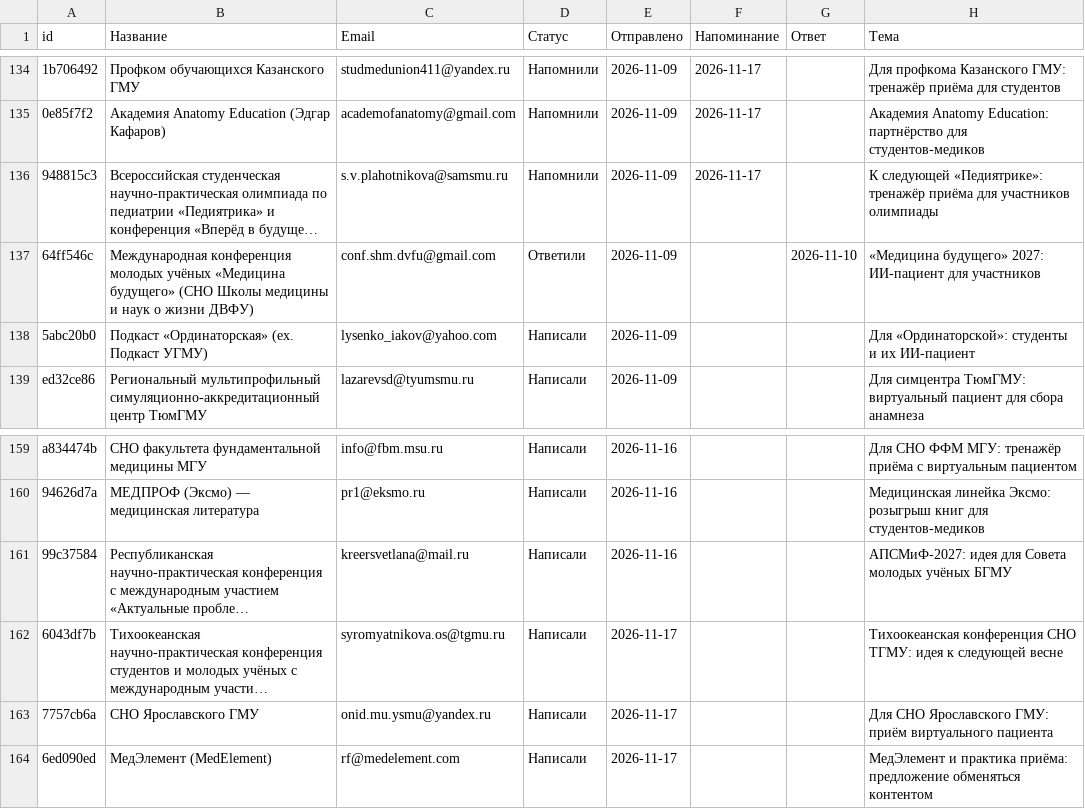
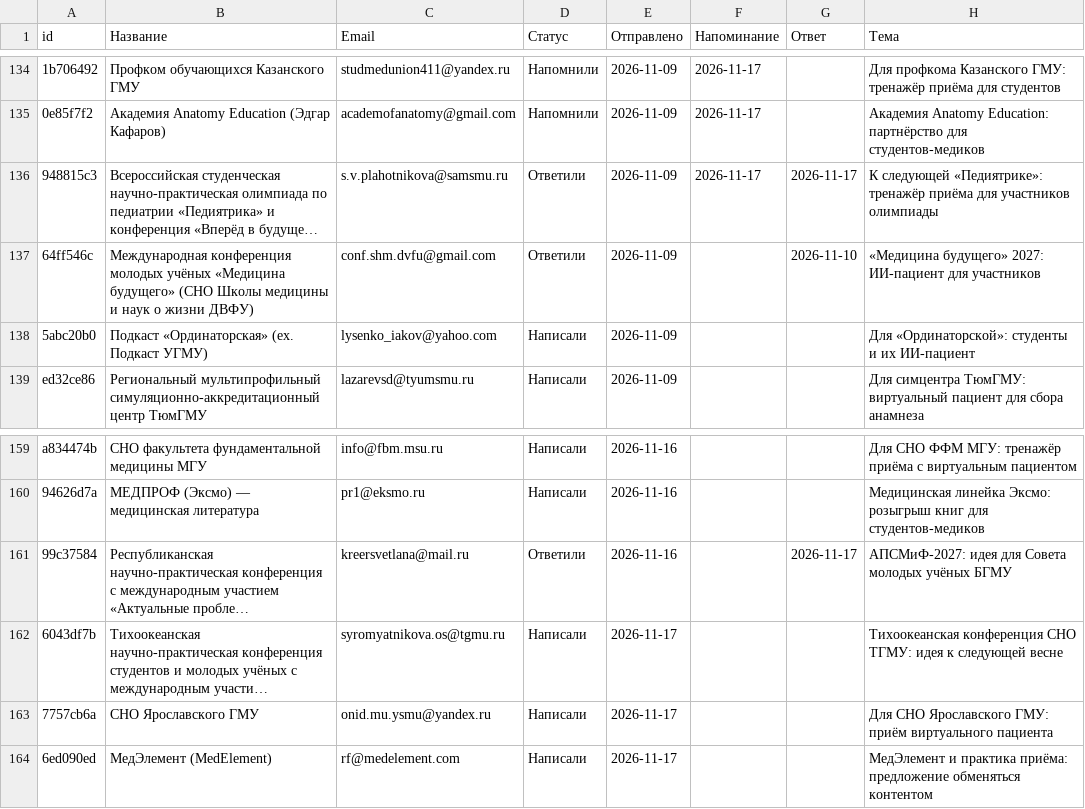
Before and after one commit to oxionezhkov-hub/helpmedoctor, a CSV file: status.csv, drawn as a sheet; only a part is shown, gaps mark what is left out; long unchanged cells end in …; the diff names each change by its address in the sheet, - before the commit and + after, or states it on an @@ line.

```diff
--- a/status.csv
+++ b/status.csv
-D136 (Статус): Напомнили
+D136 (Статус): Ответили
-G136 (Ответ): (empty)
+G136 (Ответ): 2026-11-17
-D161 (Статус): Написали
+D161 (Статус): Ответили
-G161 (Ответ): (empty)
+G161 (Ответ): 2026-11-17
```
Also changed, not shown: 1 other file.
